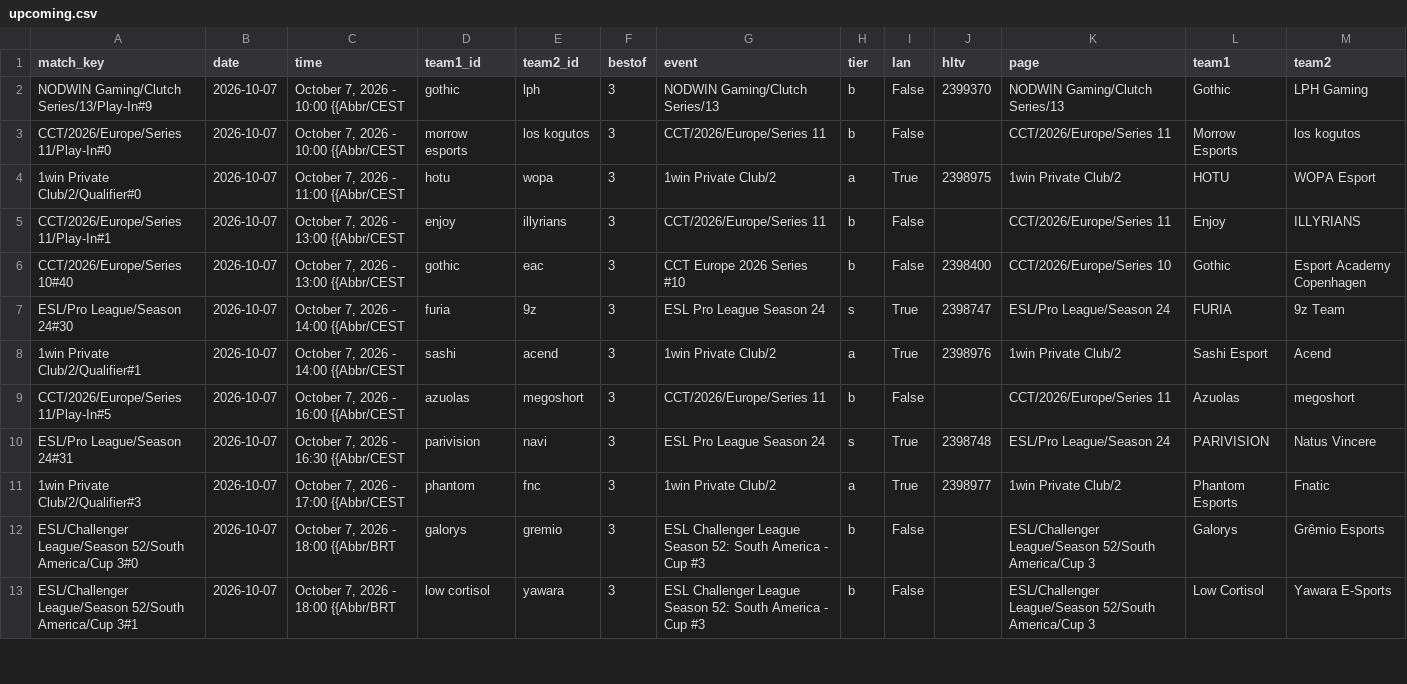
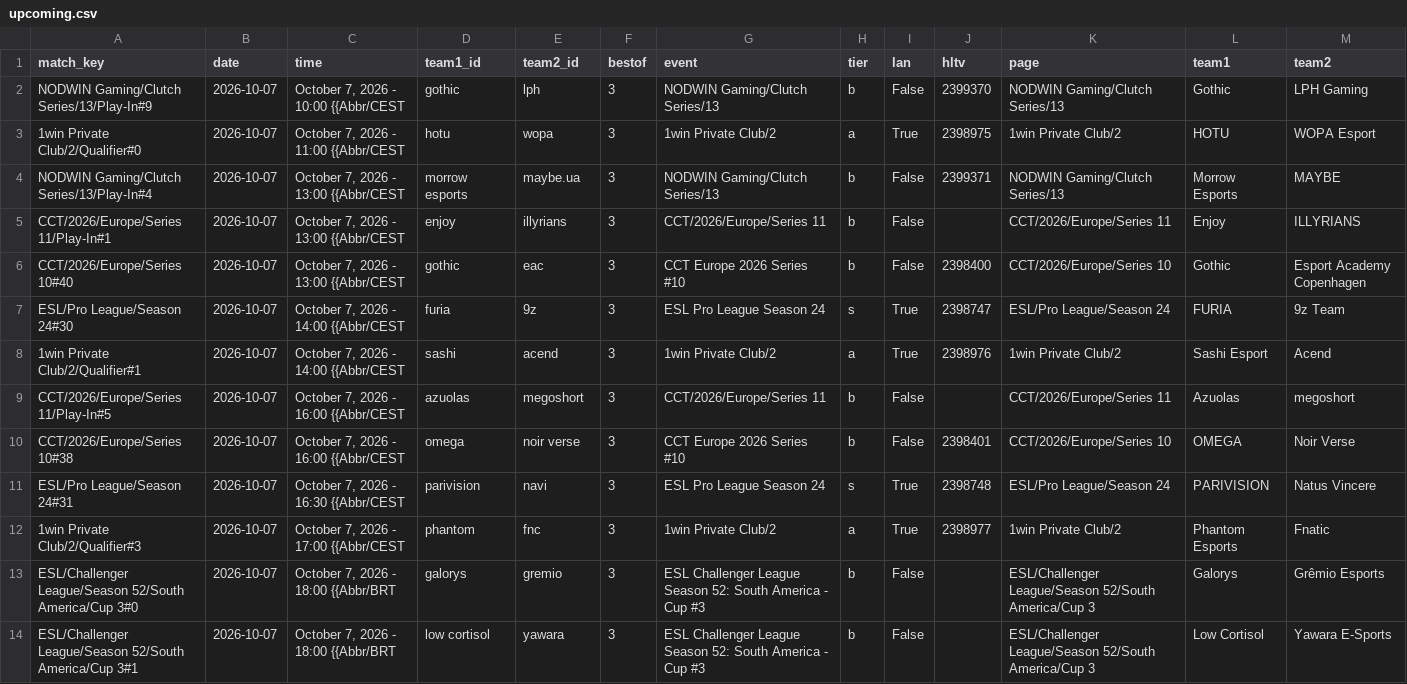
Before and after one commit to sb291099-create/Cs2-form, a CSV file: data/upcoming.csv, drawn as a sheet; only a part is shown.

```diff
--- a/data/upcoming.csv
+++ b/data/upcoming.csv
@@ -2,4 +2,4 @@ match_key,date,time,team1_id,team2_id,bestof,event,tier,lan,hltv,page,team1,team
 NODWIN Gaming/Clutch Series/13/Play-In#9,2026-10-07,"October 7, 2026 - 10:00 {{Abbr/CEST",gothic,lph,3,NODWIN Gaming/Clutch Series/13,b,False,2399370,NODWIN Gaming/Clutch Series/13,Gothic,LPH Gaming
-CCT/2026/Europe/Series 11/Play-In#0,2026-10-07,"October 7, 2026 - 10:00 {{Abbr/CEST",morrow esports,los kogutos,3,CCT/2026/Europe/Series 11,b,False,,CCT/2026/Europe/Series 11,Morrow Esports,los kogutos
 1win Private Club/2/Qualifier#0,2026-10-07,"October 7, 2026 - 11:00 {{Abbr/CEST",hotu,wopa,3,1win Private Club/2,a,True,2398975,1win Private Club/2,HOTU,WOPA Esport
+NODWIN Gaming/Clutch Series/13/Play-In#4,2026-10-07,"October 7, 2026 - 13:00 {{Abbr/CEST",morrow esports,maybe.ua,3,NODWIN Gaming/Clutch Series/13,b,False,2399371,NODWIN Gaming/Clutch Series/13,Morrow Esports,MAYBE
 CCT/2026/Europe/Series 11/Play-In#1,2026-10-07,"October 7, 2026 - 13:00 {{Abbr/CEST",enjoy,illyrians,3,CCT/2026/Europe/Series 11,b,False,,CCT/2026/Europe/Series 11,Enjoy,ILLYRIANS
@@ -9,2 +9,3 @@ ESL/Pro League/Season 24#30,2026-10-07,"October 7, 2026 - 14:00 {{Abbr/CEST",fur
 CCT/2026/Europe/Series 11/Play-In#5,2026-10-07,"October 7, 2026 - 16:00 {{Abbr/CEST",azuolas,megoshort,3,CCT/2026/Europe/Series 11,b,False,,CCT/2026/Europe/Series 11,Azuolas,megoshort
+CCT/2026/Europe/Series 10#38,2026-10-07,"October 7, 2026 - 16:00 {{Abbr/CEST",omega,noir verse,3,CCT Europe 2026 Series #10,b,False,2398401,CCT/2026/Europe/Series 10,OMEGA,Noir Verse
 ESL/Pro League/Season 24#31,2026-10-07,"October 7, 2026 - 16:30 {{Abbr/CEST",parivision,navi,3,ESL Pro League Season 24,s,True,2398748,ESL/Pro League/Season 24,PARIVISION,Natus Vincere
```
Also changed, not shown: data/news.csv, data/rss.csv, 10 other files.
